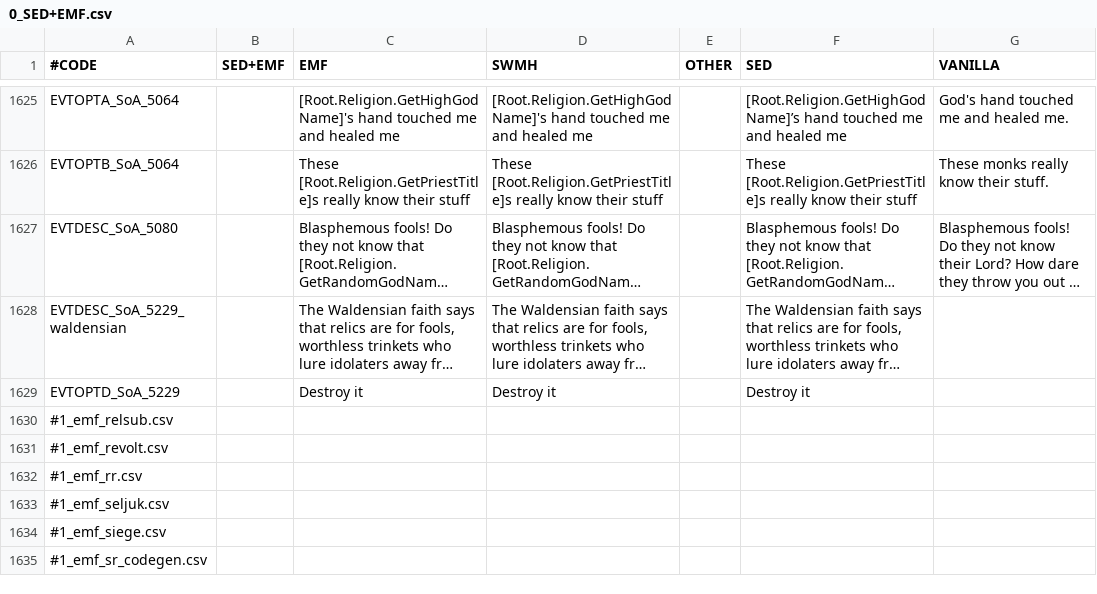
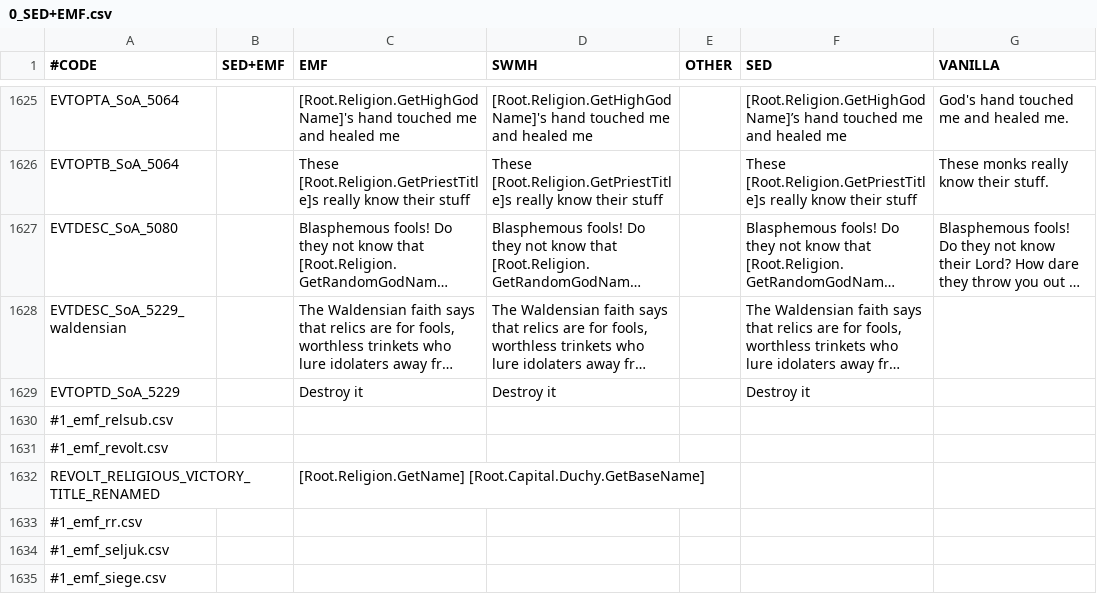
Before and after one commit to escalonn/sed2, a CSV file: templates/SED2+EMF/localisation/0_SED+EMF.csv, drawn as a sheet; only a part is shown, gaps mark what is left out; the shorter side is filled out with more unchanged rows; long unchanged cells end in ….

```diff
--- a/templates/SED2+EMF/localisation/0_SED+EMF.csv
+++ b/templates/SED2+EMF/localisation/0_SED+EMF.csv
@@ -1631,2 +1631,3 @@ EVTOPTD_SoA_5229                               ;        ;Destroy it;Destroy it;;
 #1_emf_revolt.csv;;;;;
+REVOLT_RELIGIOUS_VICTORY_TITLE_RENAMED         ;        ;[Root.Religion.GetName] [Root.Capital.Duchy.GetBaseName];;;;
 #1_emf_rr.csv;;;;;
```
Also changed, not shown: build/SED2/localisation/A_SWMHnewprovinces.csv, templates/SED2/localisation/A_SWMHnewprovinces.csv, 1 other file.
